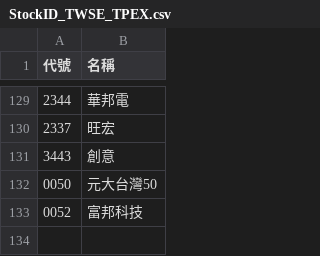
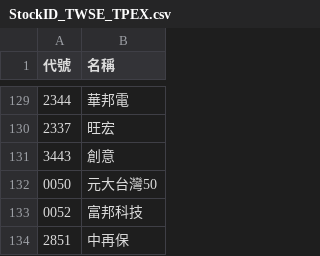
Before and after one commit to wenchiehlee-investment/Python-Actions.GoodInfo.CompanyInfo, a CSV file: StockID_TWSE_TPEX.csv, drawn as a sheet; only a part is shown, gaps mark what is left out.

```diff
--- a/StockID_TWSE_TPEX.csv
+++ b/StockID_TWSE_TPEX.csv
@@ -133 +133,2 @@
 0052,富邦科技
+2851,中再保
```
Also changed, not shown: raw_companyinfo.csv.
